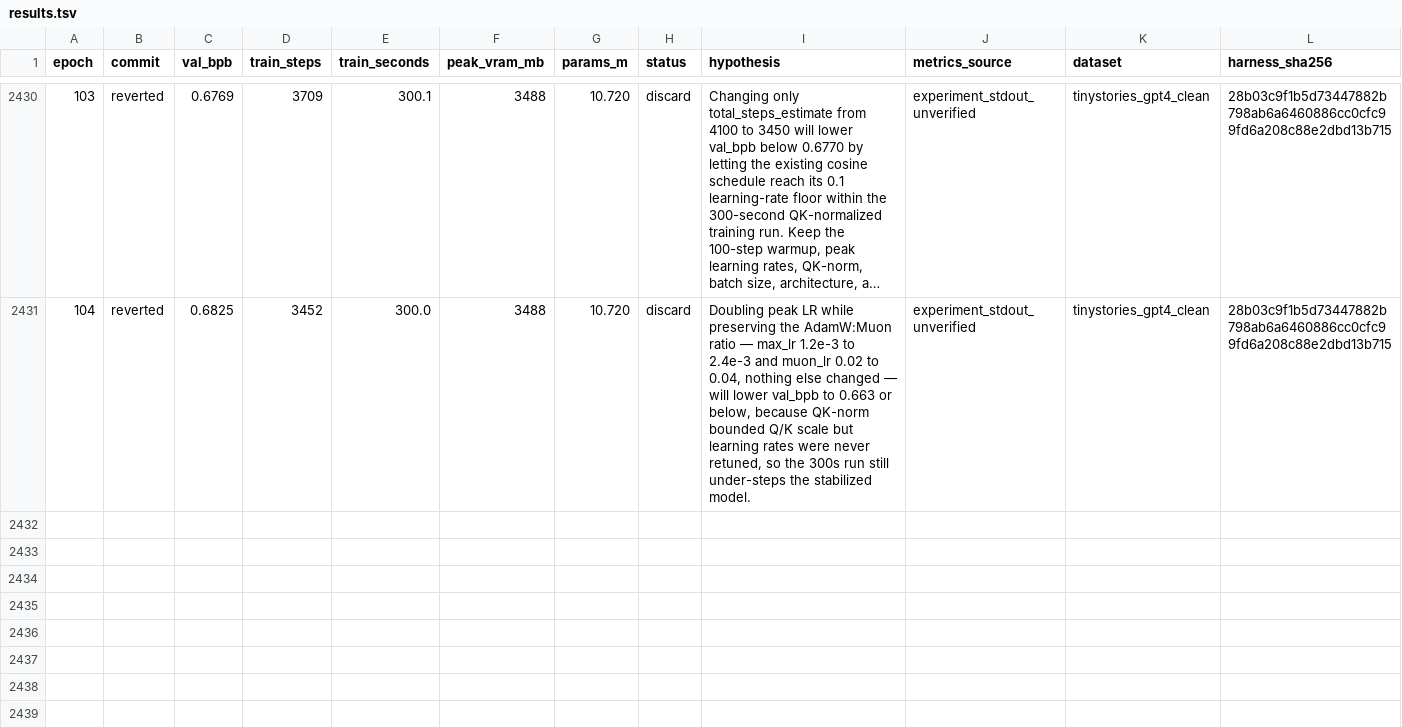
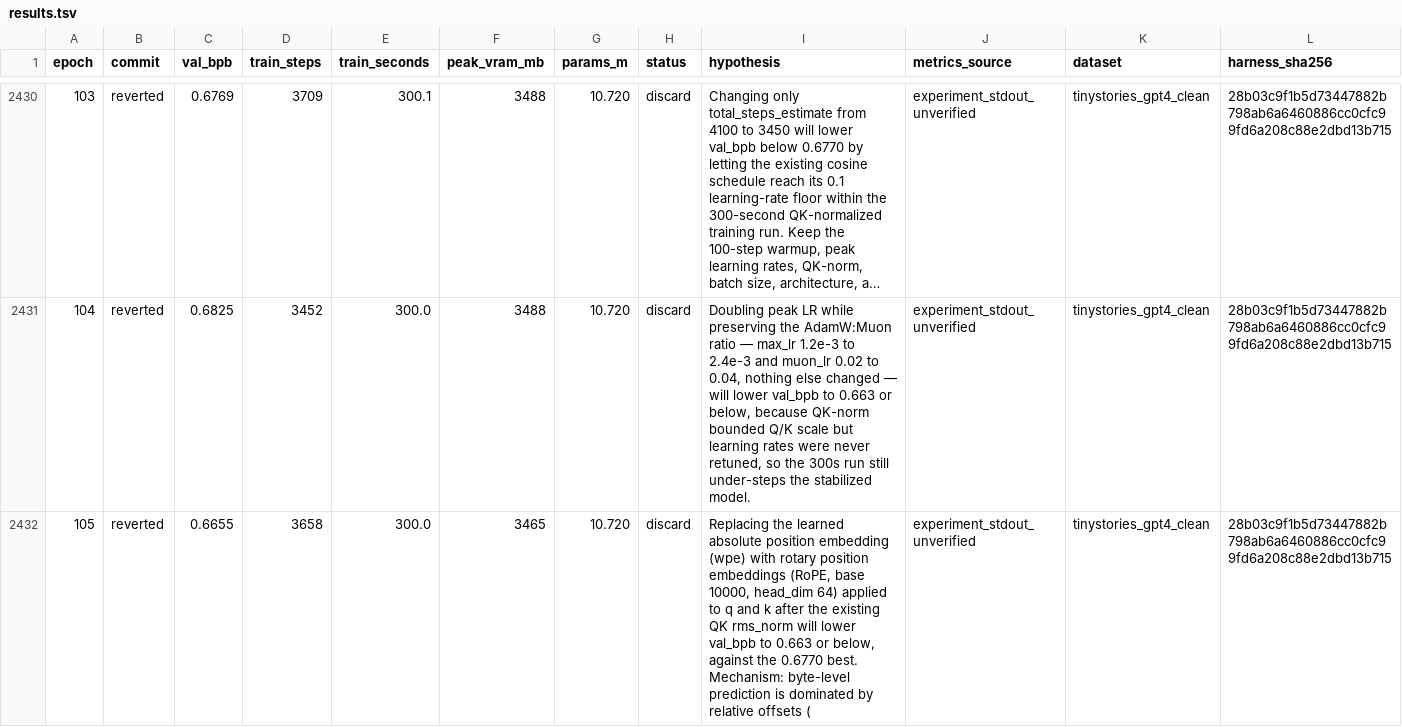
Before and after one commit to DervinEvolve/Research-Lab, a TSV file: results.tsv, drawn as a sheet; only a part is shown, gaps mark what is left out; long unchanged cells end in …; rows hold the shown columns only; the diff names each change by its address in the sheet, - before the commit and + after, or states it on an @@ line.

Commit message:
results: epoch 105 — discard (val_bpb 0.6655, unverified)
Metrics-Source: experiment_stdout_unverified
Dataset: tinystories_gpt4_clean
Harness-SHA256: 28b03c9f1b5d73447882b798ab6a6460886cc0cfc99fd6a208c88e2dbd13b715
Train-Wall-Seconds: 337.5
Runner-Flow: keep-1

```diff
--- a/results.tsv
+++ b/results.tsv
+row 2432: 105 | reverted | 0.6655 | 3658 | 300.0 | 3465 | 10.720 | discard | Replacing the learned absolute position embedding (wpe) with rotary position embeddings (RoPE, base 10000, head_dim 64) applied to q and k after the existing QK rms_norm will lower val_bpb to 0.663 or below, against the 0.6770 best. Mechanism: byte-level prediction is dominated by relative offsets ( | experiment_stdout_unverified | tinystories_gpt4_clean | 28b03c9f1b5d73447882b798ab6a6460886cc0cfc99fd6a208c88e2dbd13b715
```
